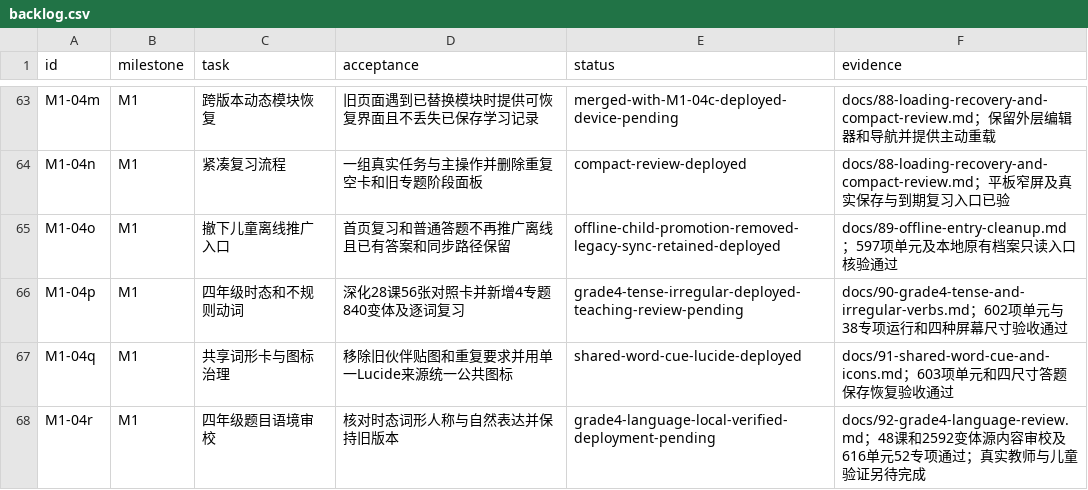
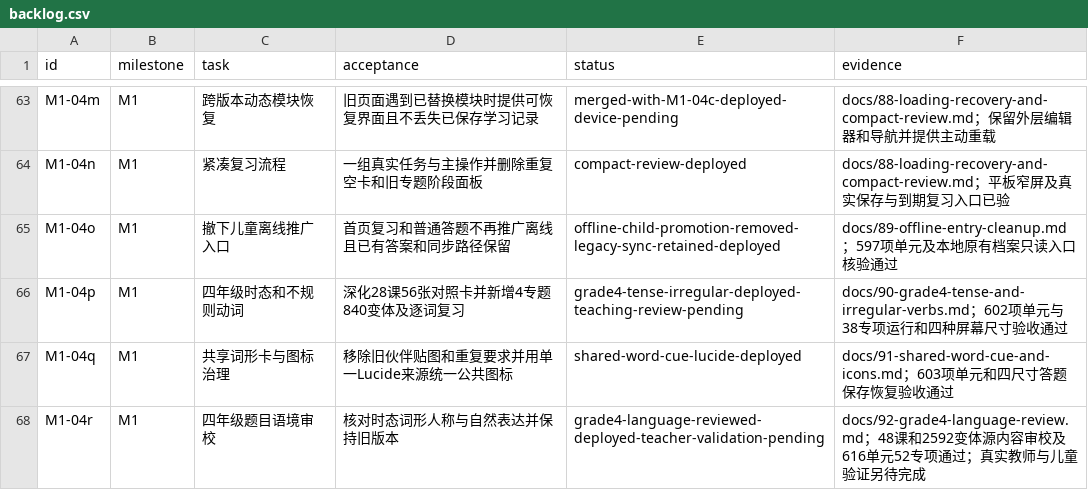
Before and after one commit to windssea/enStudy, a CSV file: docs/development/backlog.csv, drawn as a sheet; only a part is shown, gaps mark what is left out.

Commit message:
Record verified P4 review deployment [skip ci]

```diff
--- a/docs/development/backlog.csv
+++ b/docs/development/backlog.csv
@@ -67,2 +67,2 @@ M1-04p,M1,四年级时态和不规则动词,深化28课56张对照卡并新增4
 M1-04q,M1,共享词形卡与图标治理,移除旧伙伴贴图和重复要求并用单一Lucide来源统一公共图标,shared-word-cue-lucide-deployed,docs/91-shared-word-cue-and-icons.md；603项单元和四尺寸答题保存恢复验收通过
-M1-04r,M1,四年级题目语境审校,核对时态词形人称与自然表达并保持旧版本,grade4-language-local-verified-deployment-pending,docs/92-grade4-language-review.md；48课和2592变体源内容审校及616单元52专项通过；真实教师与儿童验证另待完成
+M1-04r,M1,四年级题目语境审校,核对时态词形人称与自然表达并保持旧版本,grade4-language-reviewed-deployed-teacher-validation-pending,docs/92-grade4-language-review.md；48课和2592变体源内容审校及616单元52专项通过；真实教师与儿童验证另待完成
```
Also changed, not shown: 6 other files.
